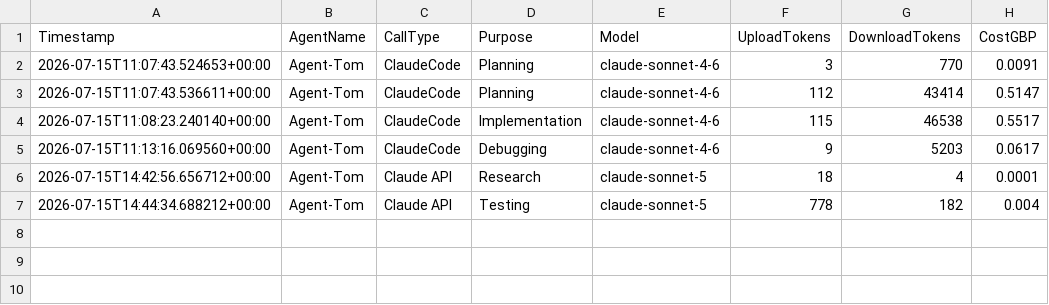
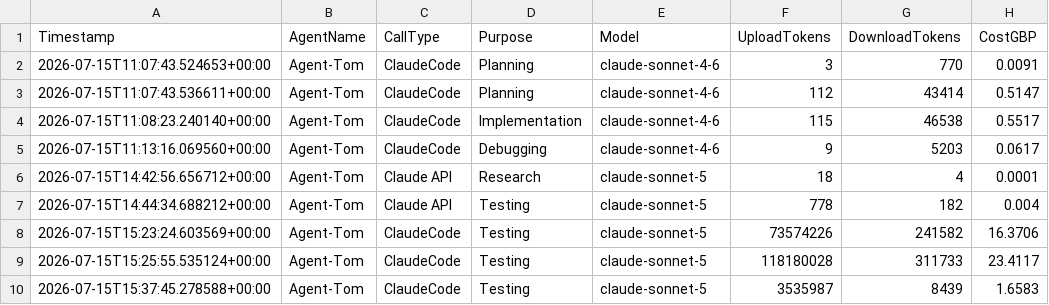
Before and after one commit to JackSwerdlow/ai-accelerator-hackathons, a CSV file: wk09/solution/spend/ai-spend-log-Agent-Tom.csv, drawn as a sheet.

Commit message:
chore(Tom): update ai spend log

```diff
--- a/wk09/solution/spend/ai-spend-log-Agent-Tom.csv
+++ b/wk09/solution/spend/ai-spend-log-Agent-Tom.csv
@@ -7 +7,4 @@ Timestamp,AgentName,CallType,Purpose,Model,UploadTokens,DownloadTokens,CostGBP
 2026-07-15T14:44:34.688212+00:00,Agent-Tom,Claude API,Testing,claude-sonnet-5,778,182,0.004
+2026-07-15T15:23:24.603569+00:00,Agent-Tom,ClaudeCode,Testing,claude-sonnet-5,73574226,241582,16.3706
+2026-07-15T15:25:55.535124+00:00,Agent-Tom,ClaudeCode,Testing,claude-sonnet-5,118180028,311733,23.4117
+2026-07-15T15:37:45.278588+00:00,Agent-Tom,ClaudeCode,Testing,claude-sonnet-5,3535987,8439,1.6583
```
